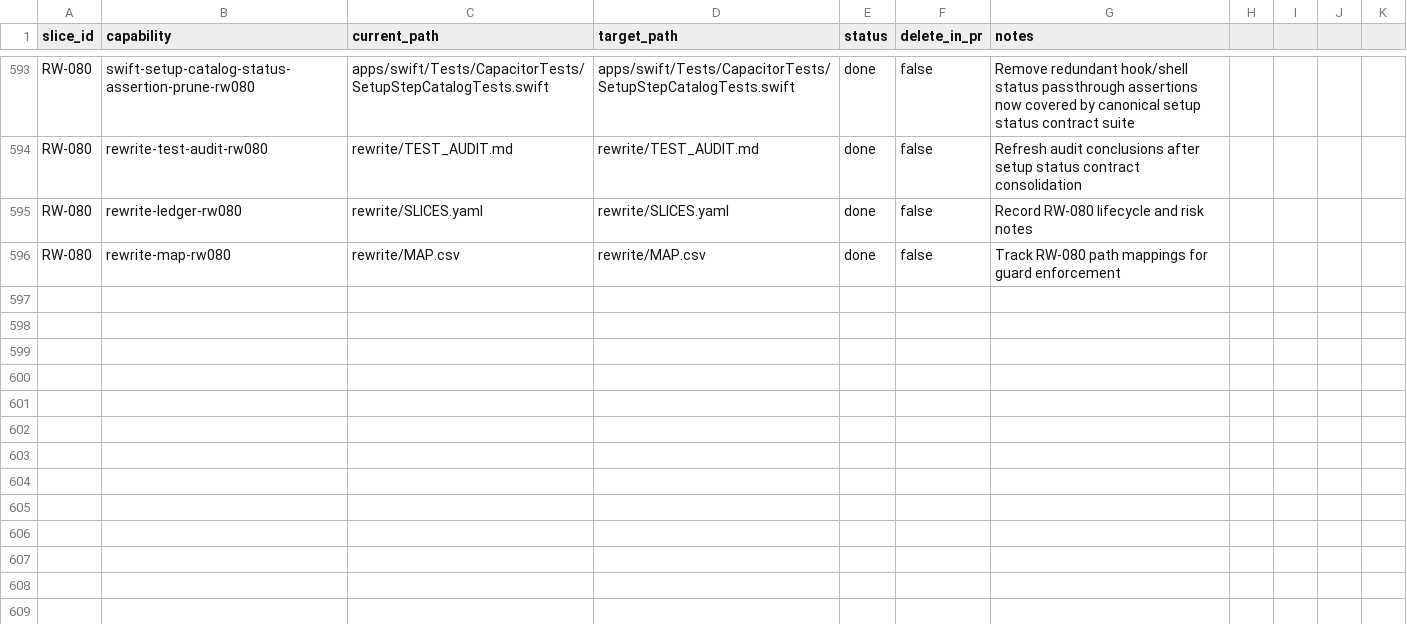
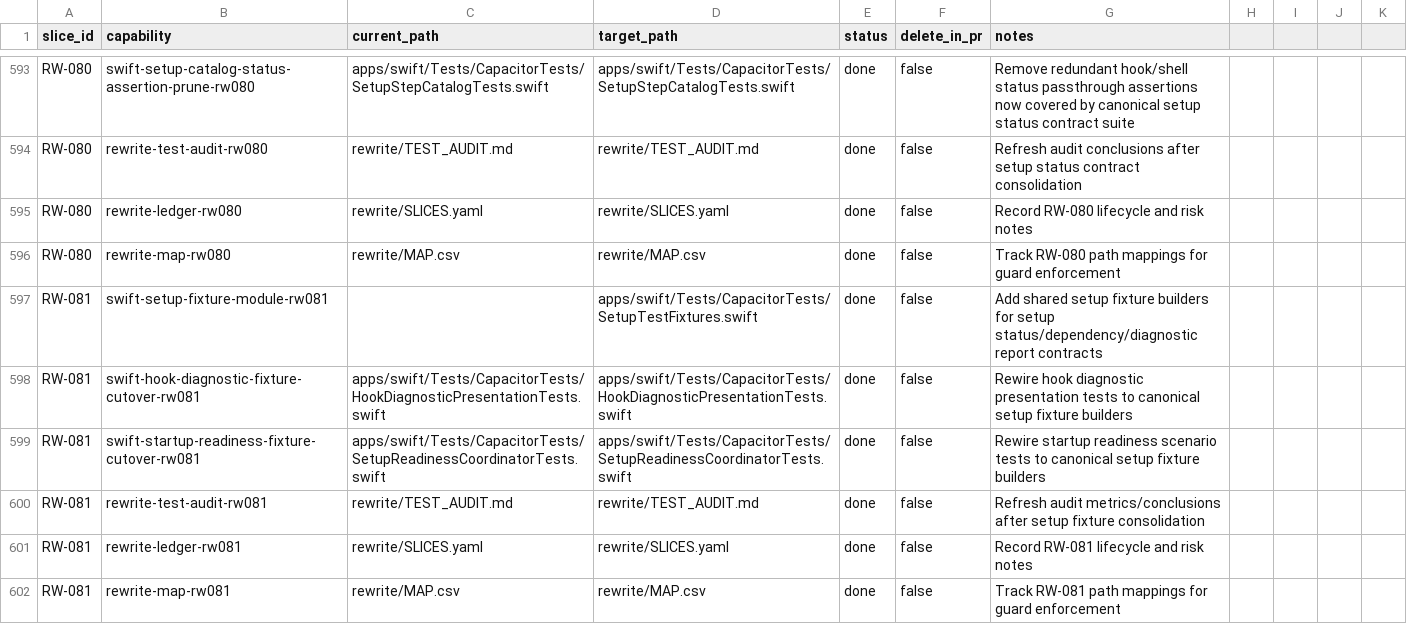
Before and after one commit to petekp/capacitor, a CSV file: rewrite/MAP.csv, drawn as a sheet; only a part is shown, gaps mark what is left out.

Commit message:
test(swift): complete RW-081 shared setup fixture module

```diff
--- a/rewrite/MAP.csv
+++ b/rewrite/MAP.csv
@@ -596 +596,7 @@ RW-080,rewrite-ledger-rw080,rewrite/SLICES.yaml,rewrite/SLICES.yaml,done,false,R
 RW-080,rewrite-map-rw080,rewrite/MAP.csv,rewrite/MAP.csv,done,false,Track RW-080 path mappings for guard enforcement
+RW-081,swift-setup-fixture-module-rw081,,apps/swift/Tests/CapacitorTests/SetupTestFixtures.swift,done,false,Add shared setup fixture builders for setup status/dependency/diagnostic report contracts
+RW-081,swift-hook-diagnostic-fixture-cutover-rw081,apps/swift/Tests/CapacitorTests/HookDiagnosticPresentationTests.swift,apps/swift/Tests/CapacitorTests/HookDiagnosticPresentationTests.swift,done,false,Rewire hook diagnostic presentation tests to canonical setup fixture builders
+RW-081,swift-startup-readiness-fixture-cutover-rw081,apps/swift/Tests/CapacitorTests/SetupReadinessCoordinatorTests.swift,apps/swift/Tests/CapacitorTests/SetupReadinessCoordinatorTests.swift,done,false,Rewire startup readiness scenario tests to canonical setup fixture builders
+RW-081,rewrite-test-audit-rw081,rewrite/TEST_AUDIT.md,rewrite/TEST_AUDIT.md,done,false,Refresh audit metrics/conclusions after setup fixture consolidation
+RW-081,rewrite-ledger-rw081,rewrite/SLICES.yaml,rewrite/SLICES.yaml,done,false,Record RW-081 lifecycle and risk notes
+RW-081,rewrite-map-rw081,rewrite/MAP.csv,rewrite/MAP.csv,done,false,Track RW-081 path mappings for guard enforcement
```
Also changed, not shown: 5 other files.
